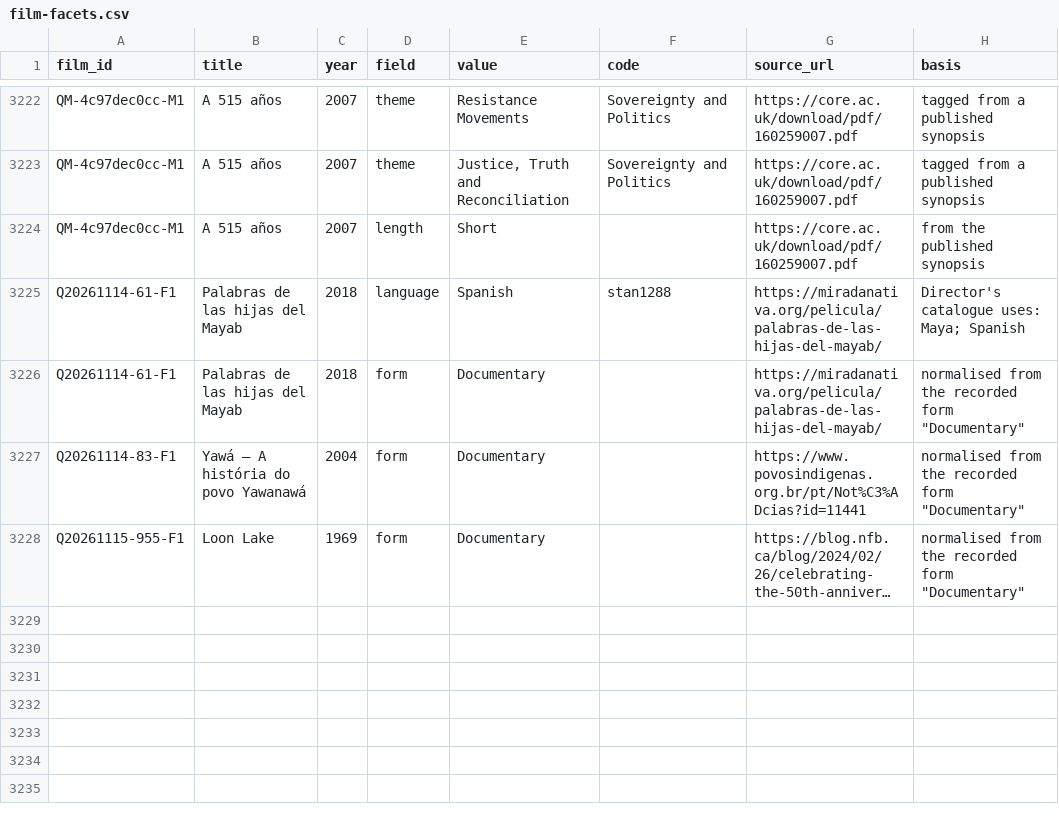
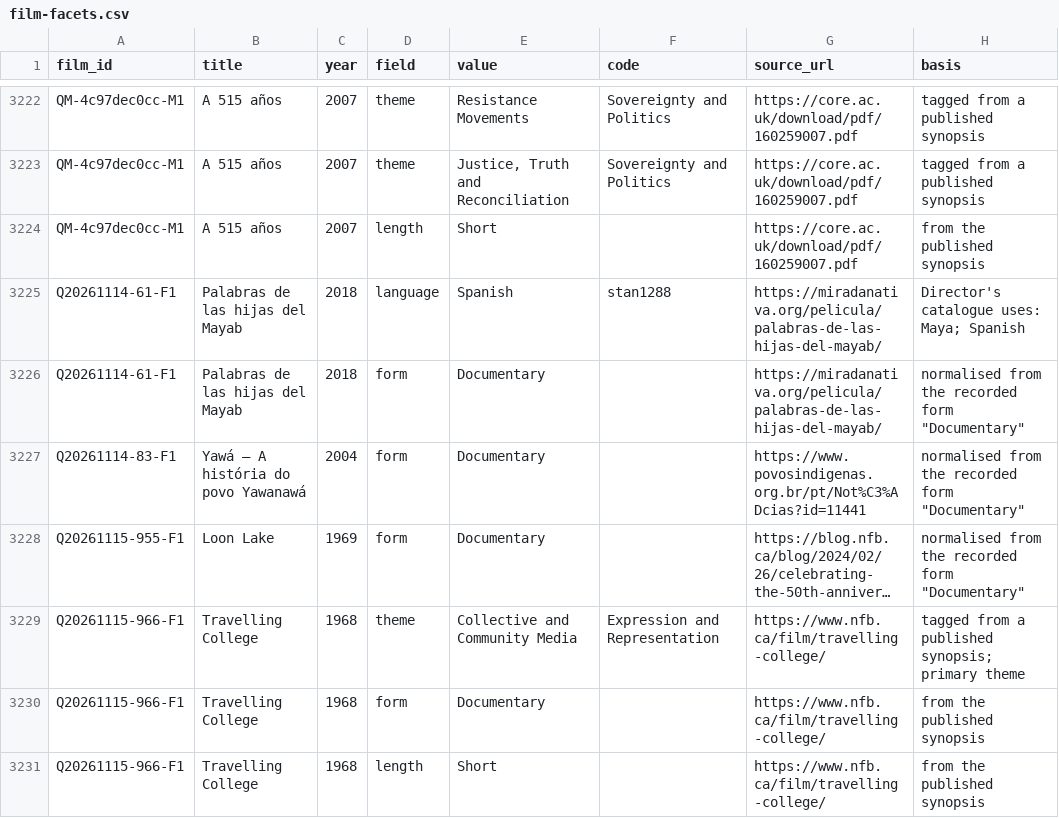
Before and after one commit to jwilliamkennedy/abya-yala-film-atlas, a CSV file: beta/data/film-facets.csv, drawn as a sheet; only a part is shown, gaps mark what is left out; long unchanged cells end in …; the diff names each change by its address in the sheet, - before the commit and + after, or states it on an @@ line.

```diff
--- a/beta/data/film-facets.csv
+++ b/beta/data/film-facets.csv
+row 3229: Q20261115-966-F1 | Travelling College | 1968 | theme | Collective and Community Media | Expression and Representation | https://www.nfb.ca/film/travelling-college/ | tagged from a published synopsis; primary theme
+row 3230: Q20261115-966-F1 | Travelling College | 1968 | form | Documentary |  | https://www.nfb.ca/film/travelling-college/ | from the published synopsis
+row 3231: Q20261115-966-F1 | Travelling College | 1968 | length | Short |  | https://www.nfb.ca/film/travelling-college/ | from the published synopsis
```
Also changed, not shown: beta/data/atlas-filmmakers.csv, beta/data/atlas-films.csv, 15 other files.
